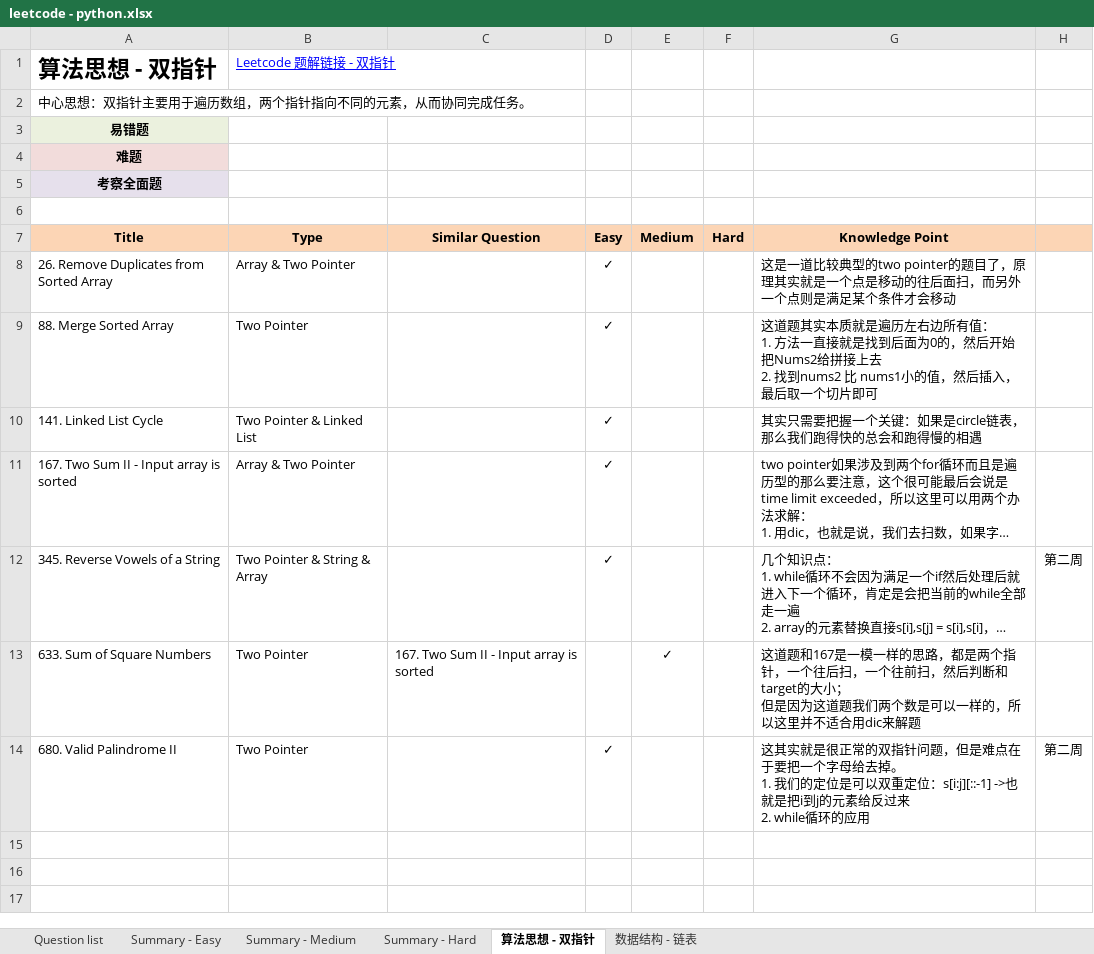
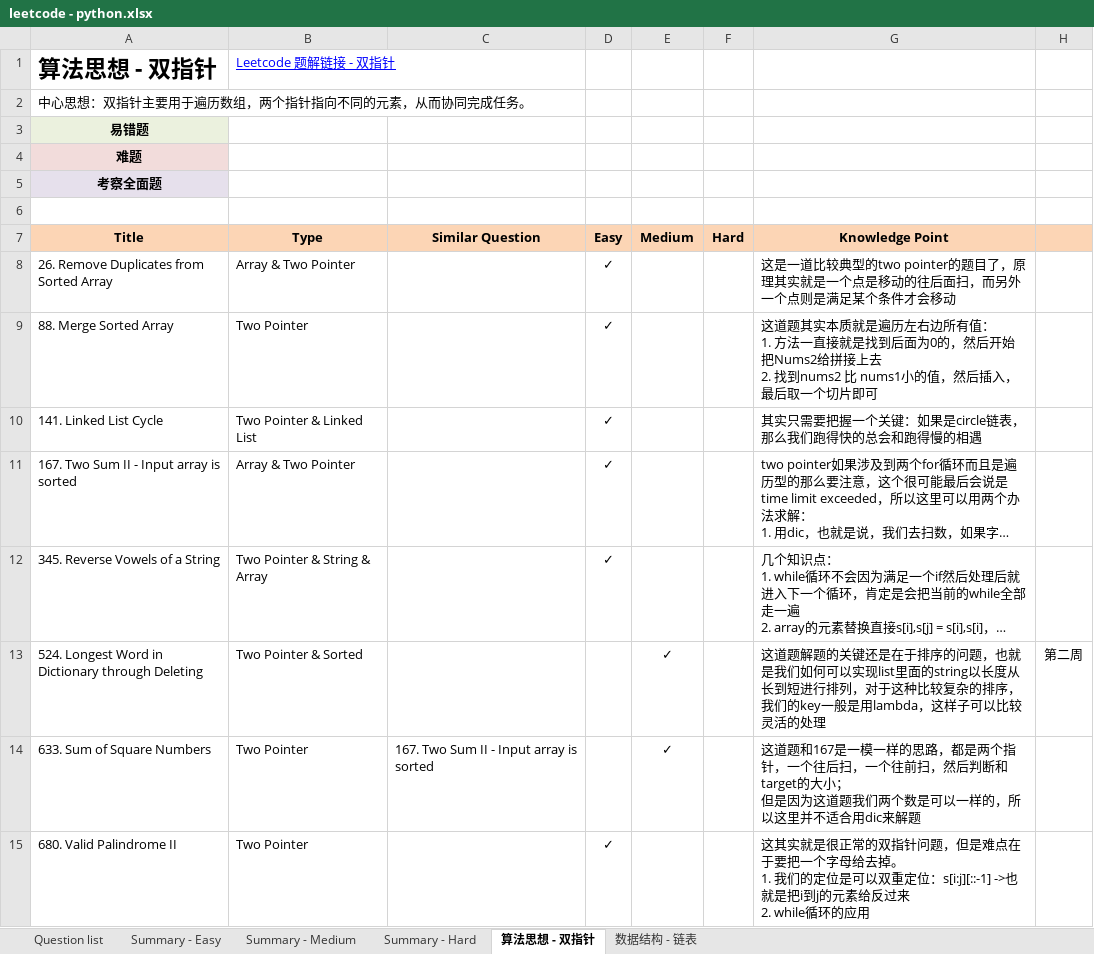
Before and after one commit to Jeanzw/LeetCode_Practice, an Excel workbook: Python/leetcode - python.xlsx, sheet 算法思想 - 双指针, drawn as a sheet; long unchanged cells end in …; values as stored, in another font and other column widths than the file's, no borders; addresses are those after the commit; the diff names each change by its address in the sheet, - before the commit and + after, or states it on an @@ line.

```diff
--- a/Python/leetcode - python.xlsx (sheet 算法思想 - 双指针)
+++ b/Python/leetcode - python.xlsx (sheet 算法思想 - 双指针)
-H12: 第二周
+H12: (empty)
+row 13: 524. Longest Word in Dictionary through Deleting | Two Pointer & Sorted |  |  | ✓ |  | 这道题解题的关键还是在于排序的问题，也就是我们如何可以实现list里面的string以长度从长到短进行排列，对于这种比较复杂的排序，我们的key一般是用lambda，这样子可以比较灵活的处理 | 第二周
-H15: 第二周
+H15: (empty)
```
Also changed, not shown: sheet Summary - Medium, sheet Summary - Easy, SQL/leetcode - sql.xlsx, 12 other files.
